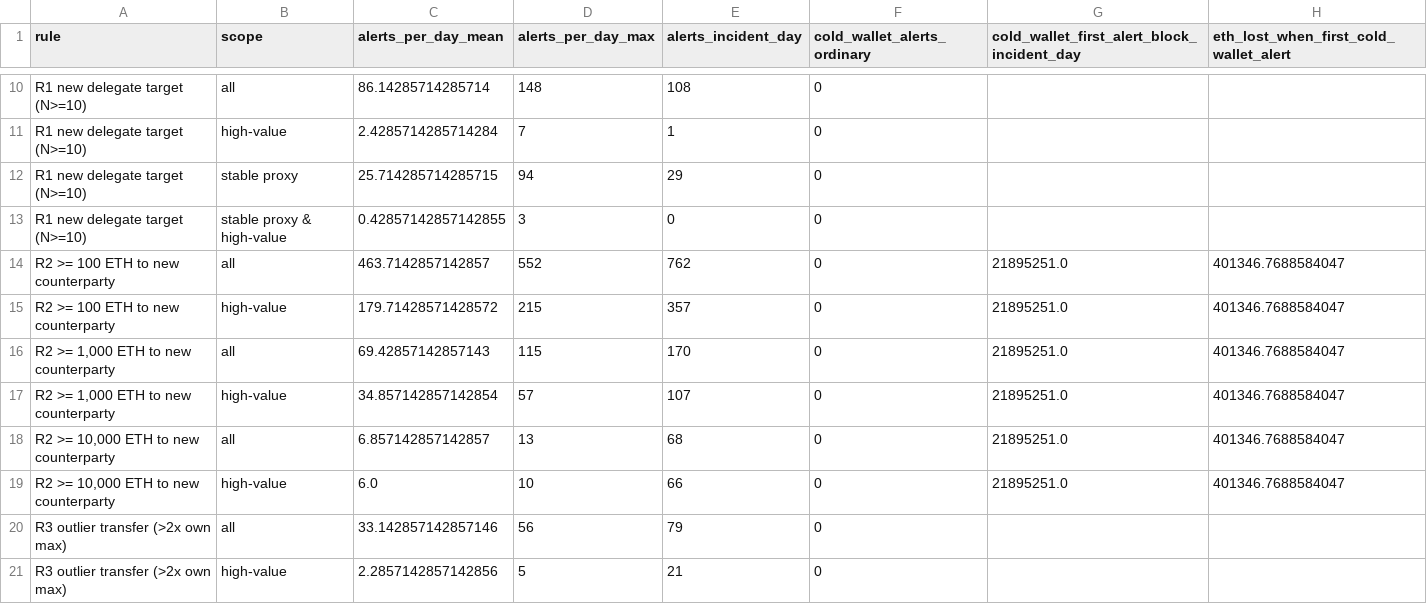
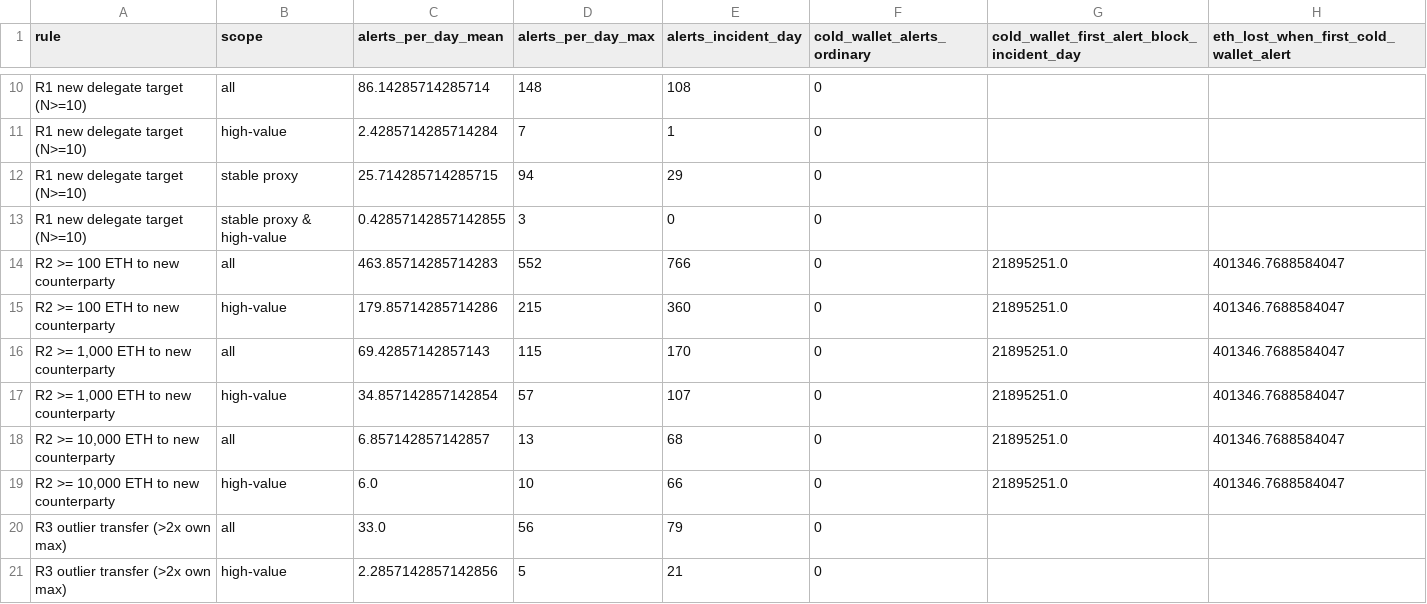
Before and after one commit to KuznetsovKarazin/blockchain-analytics-lab, a CSV file: results/cases/c1_v1/rules.csv, drawn as a sheet; only a part is shown, gaps mark what is left out.

```diff
--- a/results/cases/c1_v1/rules.csv
+++ b/results/cases/c1_v1/rules.csv
@@ -13,4 +13,4 @@ R1 new delegate target (N>=10),stable proxy,25.714285714285715,94,29,0,,
 R1 new delegate target (N>=10),stable proxy & high-value,0.42857142857142855,3,0,0,,
-R2 >= 100 ETH to new counterparty,all,463.7142857142857,552,762,0,21895251.0,401346.7688584047
-R2 >= 100 ETH to new counterparty,high-value,179.71428571428572,215,357,0,21895251.0,401346.7688584047
+R2 >= 100 ETH to new counterparty,all,463.85714285714283,552,766,0,21895251.0,401346.7688584047
+R2 >= 100 ETH to new counterparty,high-value,179.85714285714286,215,360,0,21895251.0,401346.7688584047
 "R2 >= 1,000 ETH to new counterparty",all,69.42857142857143,115,170,0,21895251.0,401346.7688584047
@@ -19,3 +19,3 @@ R2 >= 100 ETH to new counterparty,high-value,179.71428571428572,215,357,0,218952
 "R2 >= 10,000 ETH to new counterparty",high-value,6.0,10,66,0,21895251.0,401346.7688584047
-R3 outlier transfer (>2x own max),all,33.142857142857146,56,79,0,,
+R3 outlier transfer (>2x own max),all,33.0,56,79,0,,
 R3 outlier transfer (>2x own max),high-value,2.2857142857142856,5,21,0,,
```
Also changed, not shown: results/cases/c1_v1/dispersion_hourly.csv, results/patterns/p3_v1/recipient_candidates.csv, 33 other files.
